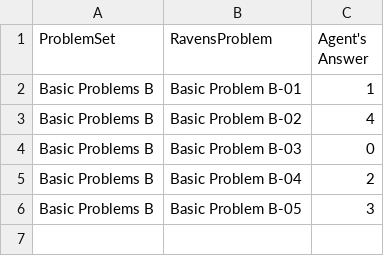
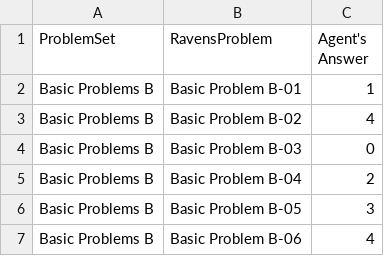
Before and after one commit to my-nguyen/RavensMatrix, a CSV file: AgentAnswers.csv, drawn as a sheet; the diff names each change by its address in the sheet, - before the commit and + after, or states it on an @@ line.

```diff
--- a/AgentAnswers.csv
+++ b/AgentAnswers.csv
+row 7: Basic Problems B | Basic Problem B-06 | 4
```
Also changed, not shown: ProblemResults.csv, 3 other files.
